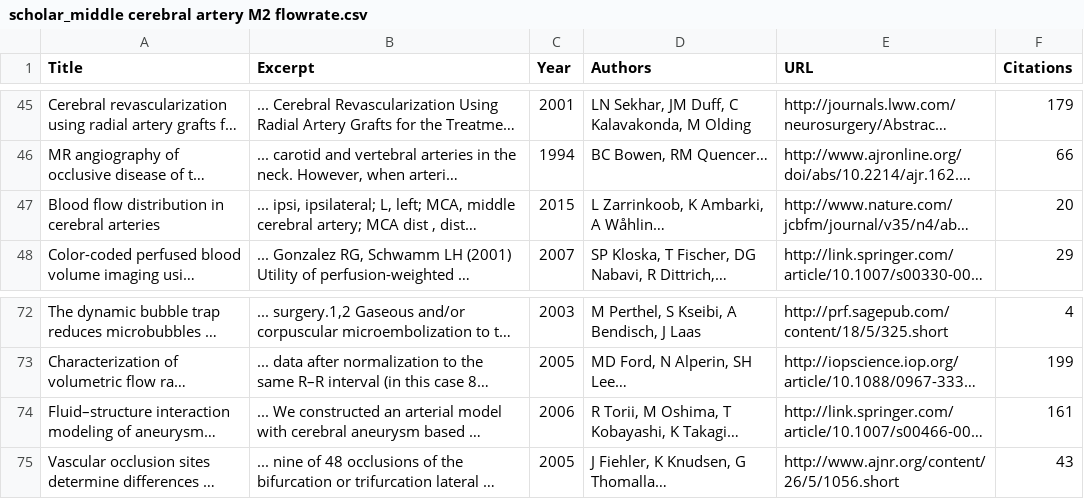
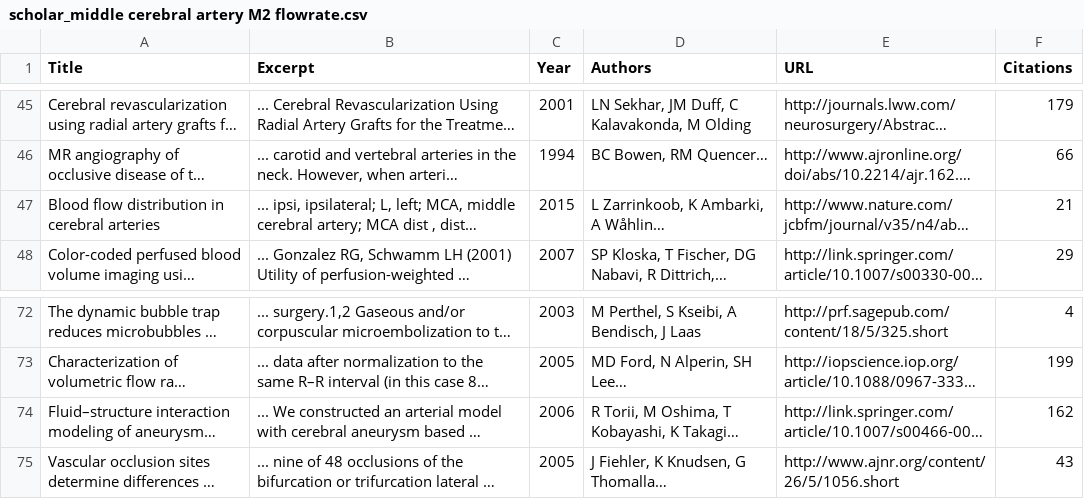
Before and after one commit to AndrisPie/LiteratureReviewTools, a CSV file: testResults/scholar_middle cerebral artery M2 flowrate.csv, drawn as a sheet; only a part is shown, gaps mark what is left out; long unchanged cells end in …; the diff covers the shown part only; the diff names each change by its address in the sheet, - before the commit and + after, or states it on an @@ line.

```diff
--- a/testResults/scholar_middle cerebral artery M2 flowrate.csv
+++ b/testResults/scholar_middle cerebral artery M2 flowrate.csv
-F47 (Citations): 20
+F47 (Citations): 21
-F74 (Citations): 161
+F74 (Citations): 162
```
Also changed, not shown: 7 edited cells elsewhere in this file, 4 other files.
